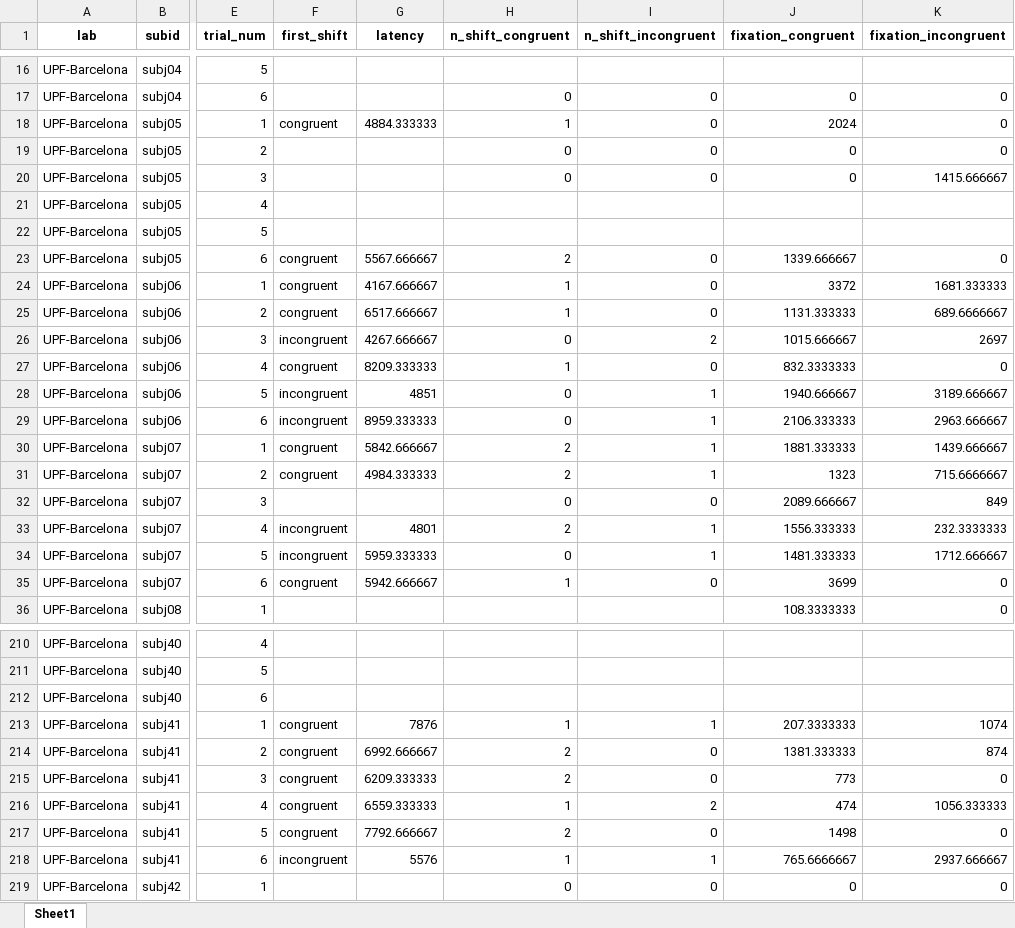
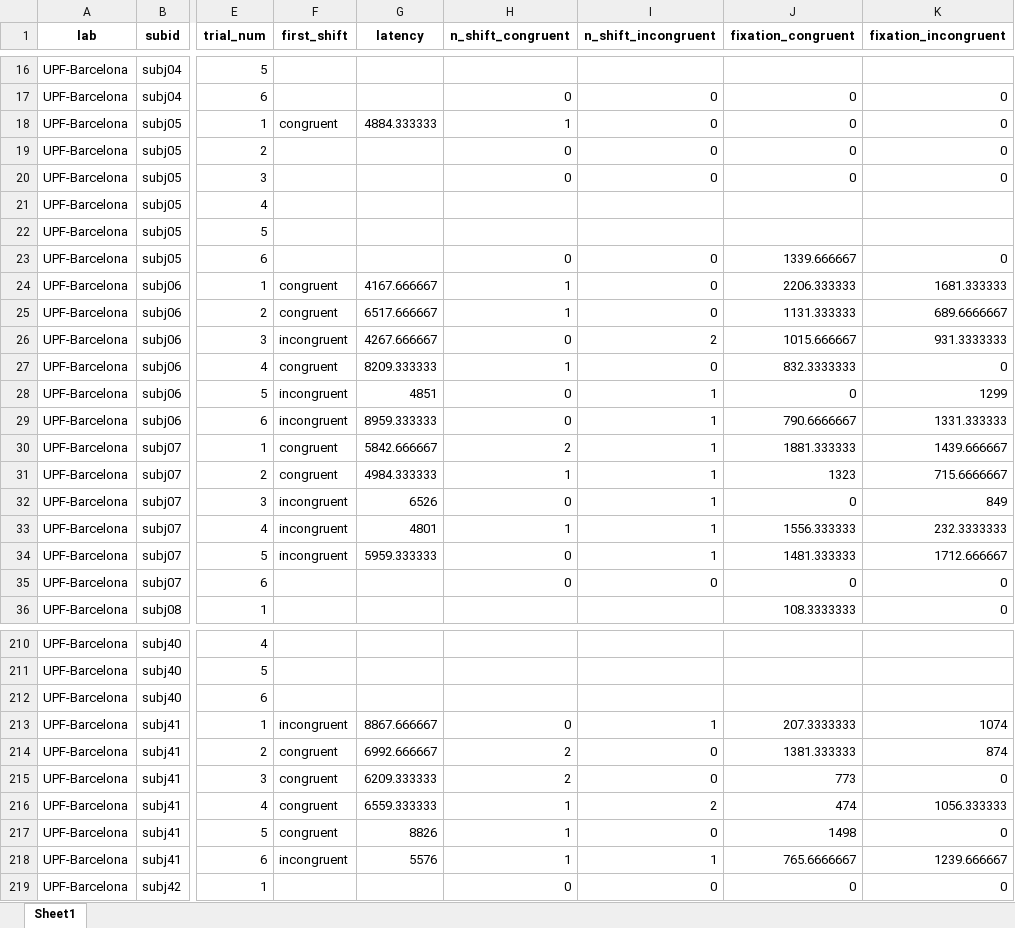
Before and after one commit to kristabh/gaze-following-analysis, an Excel workbook: processed_data/data_gazepath/data_UPF-Barcelona.xlsx, sheet Sheet1, drawn as a sheet; only a part is shown, gaps mark what is left out; values as stored, in another font and other column widths than the file's, no borders; the diff covers the shown part only; the diff names each change by its address in the sheet, - before the commit and + after, or states it on an @@ line.

```diff
--- a/processed_data/data_gazepath/data_UPF-Barcelona.xlsx (sheet Sheet1)
+++ b/processed_data/data_gazepath/data_UPF-Barcelona.xlsx (sheet Sheet1)
-J18 (fixation_congruent): 2024
+J18 (fixation_congruent): 0
-K20 (fixation_incongruent): 1415.666667
+K20 (fixation_incongruent): 0
-F23 (first_shift): congruent
+F23 (first_shift): (empty)
-G23 (latency): 5567.666667
+G23 (latency): (empty)
-H23 (n_shift_congruent): 2
+H23 (n_shift_congruent): 0
-J24 (fixation_congruent): 3372
+J24 (fixation_congruent): 2206.333333
-K26 (fixation_incongruent): 2697
+K26 (fixation_incongruent): 931.3333333
-J28 (fixation_congruent): 1940.666667
+J28 (fixation_congruent): 0
-K28 (fixation_incongruent): 3189.666667
+K28 (fixation_incongruent): 1299
-J29 (fixation_congruent): 2106.333333
+J29 (fixation_congruent): 790.6666667
-K29 (fixation_incongruent): 2963.666667
+K29 (fixation_incongruent): 1331.333333
-H31 (n_shift_congruent): 2
+H31 (n_shift_congruent): 1
-F32 (first_shift): (empty)
+F32 (first_shift): incongruent
-G32 (latency): (empty)
+G32 (latency): 6526
-I32 (n_shift_incongruent): 0
+I32 (n_shift_incongruent): 1
-J32 (fixation_congruent): 2089.666667
+J32 (fixation_congruent): 0
-H33 (n_shift_congruent): 2
+H33 (n_shift_congruent): 1
-F35 (first_shift): congruent
+F35 (first_shift): (empty)
-G35 (latency): 5942.666667
+G35 (latency): (empty)
-H35 (n_shift_congruent): 1
+H35 (n_shift_congruent): 0
-J35 (fixation_congruent): 3699
+J35 (fixation_congruent): 0
-F213 (first_shift): congruent
+F213 (first_shift): incongruent
-G213 (latency): 7876
+G213 (latency): 8867.666667
-H213 (n_shift_congruent): 1
+H213 (n_shift_congruent): 0
-G217 (latency): 7792.666667
+G217 (latency): 8826
-H217 (n_shift_congruent): 2
+H217 (n_shift_congruent): 1
-K218 (fixation_incongruent): 2937.666667
+K218 (fixation_incongruent): 1239.666667
```
Also changed, not shown: 114 edited cells elsewhere in this sheet, processed_data/data_gazepath/data_NUS.xlsx, processed_data/data_gazepath/data_brookes-babylab.xlsx, 7 other files.
